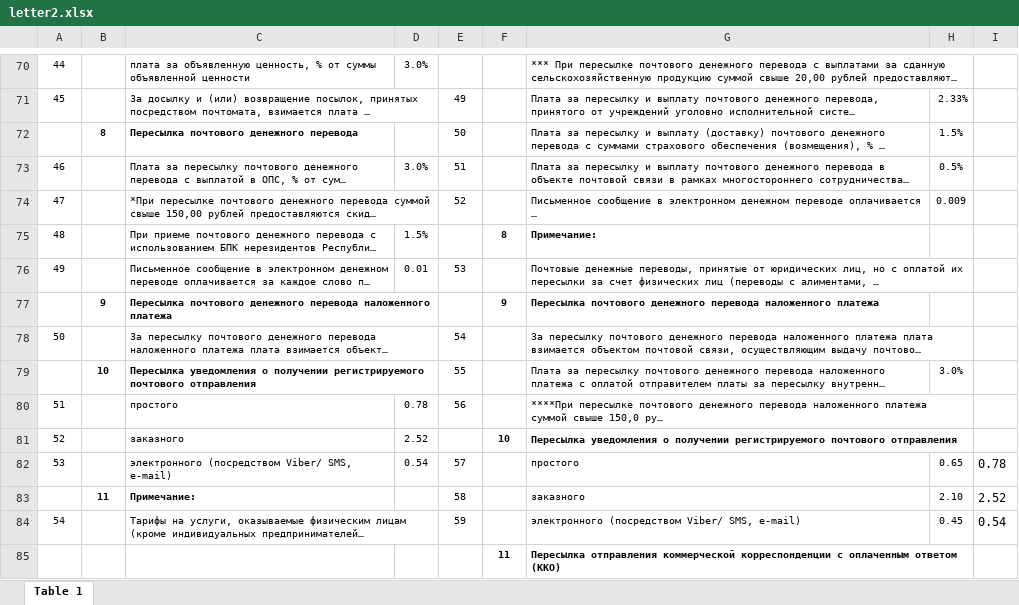
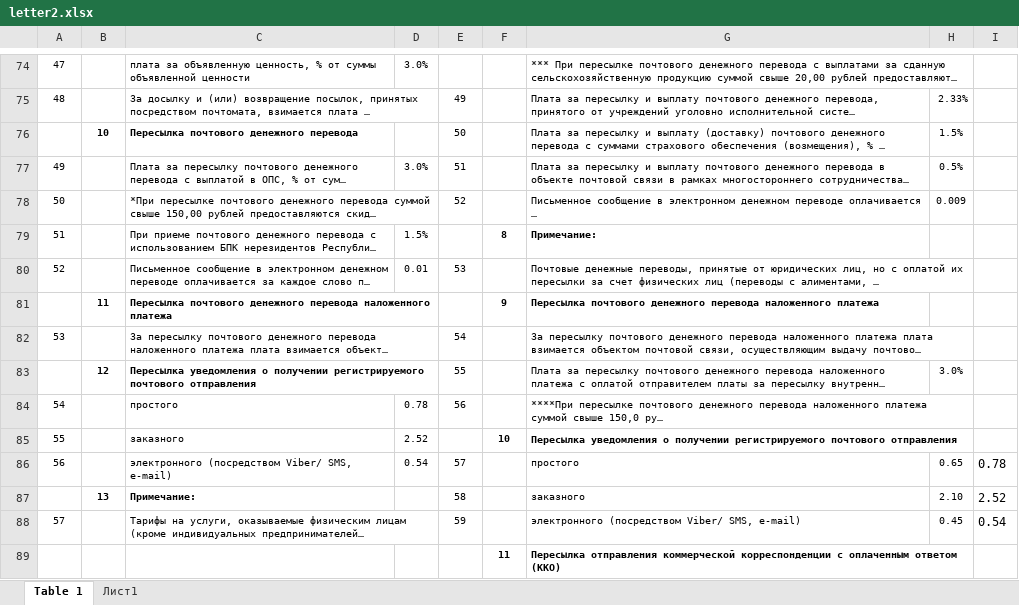
Before and after one commit to AlenaYurevich/Postcalc3, an Excel workbook: calc/files/letter2.xlsx, sheet Table 1, drawn as a sheet; only a part is shown, gaps mark what is left out; long unchanged cells end in …; values as stored, in another font and other column widths than the file's, no borders; addresses are those after the commit; the diff covers the shown part only; the diff names each change by its address in the sheet, - before the commit and + after, or states it on an @@ line.

```diff
--- a/calc/files/letter2.xlsx (sheet Table 1)
+++ b/calc/files/letter2.xlsx (sheet Table 1)
+sheet tab: Лист1
@@ column A renumbered between rows 45 and 88 @@
-B76: 8
+B76: 10
-B81: 9
+B81: 11
-B83: 10
+B83: 12
-B87: 11
+B87: 13
```
Also changed, not shown: 8 added rows, 4 removed rows, 15 edited cells, cell formats and merged cells elsewhere in this sheet, formulas that keep their value, 5 other files.
